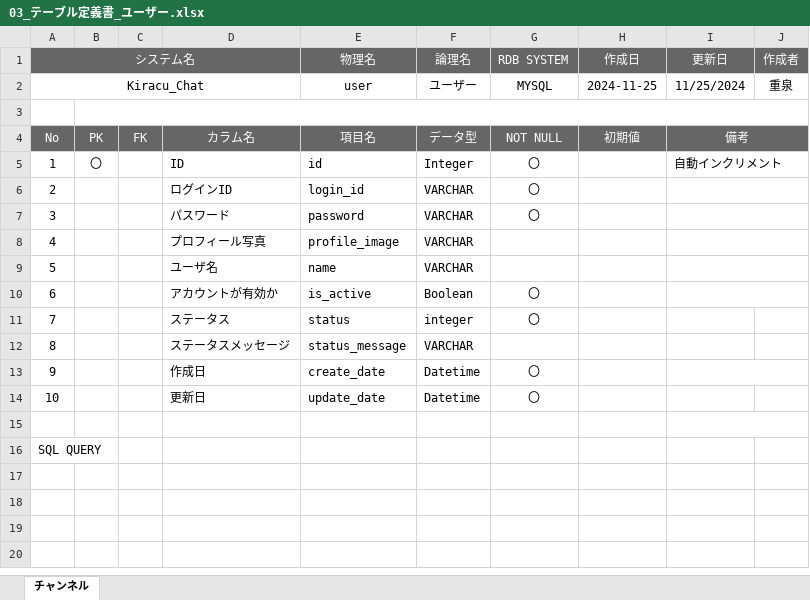
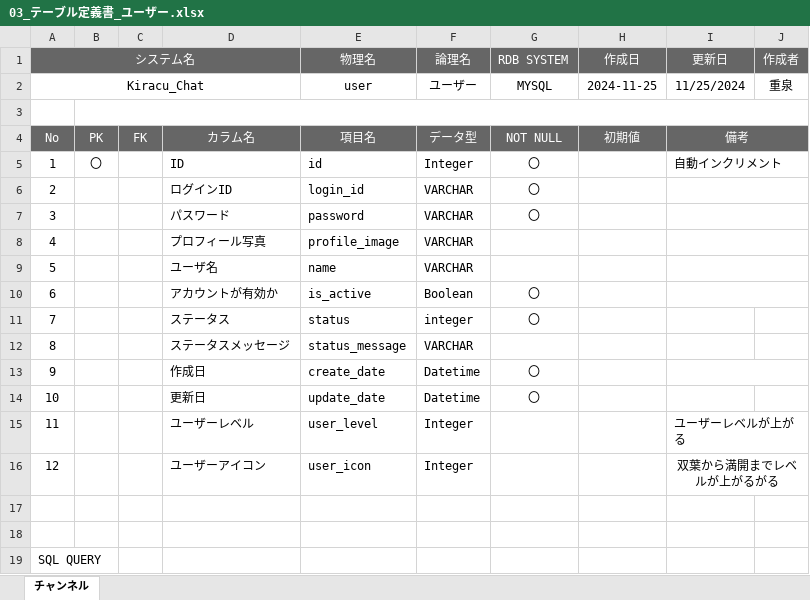
Before and after one commit to kminamiurawa24/KiracuChat, an Excel workbook: 01_ドキュメント/03_テーブル定義書_ユーザー.xlsx, sheet チャンネル, drawn as a sheet; values as stored, in another font and other column widths than the file's, no borders; removed rows and columns are numbered as before the commit, all else as after; the diff names each change by its address in the sheet, - before the commit and + after, or states it on an @@ line.

Commit message:
テーブル定義書（ユーザー,ステータス）を変更

```diff
--- a/01_ドキュメント/03_テーブル定義書_ユーザー.xlsx (sheet チャンネル)
+++ b/01_ドキュメント/03_テーブル定義書_ユーザー.xlsx (sheet チャンネル)
+row 15: 11 |  |  | ユーザーレベル | user_level | Integer |  |  | ユーザーレベルが上がる
+row 16: 12 |  |  | ユーザーアイコン | user_icon | Integer |  |  | 双葉から満開までレベルが上がるがる
-I15:J15 merged
@@ column A (システム名) renumbered in row 18 @@
+row 19: SQL QUERY
```
Also changed, not shown: 2 other files.
